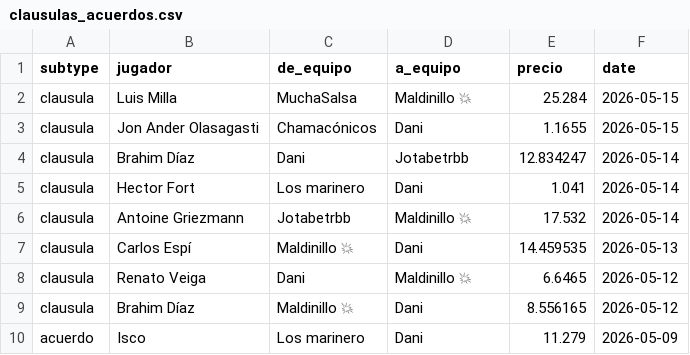
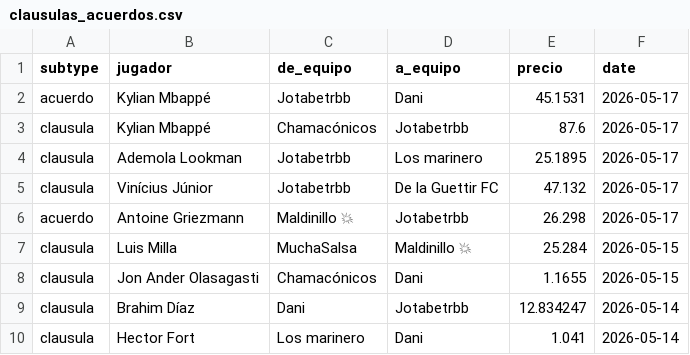
Before and after one commit to javica98/MisterFantasy_analytics, a CSV file: data/processed/clausulas_acuerdos.csv, drawn as a sheet; only a part is shown; the shorter side is filled out with more unchanged rows.

```diff
--- a/data/processed/clausulas_acuerdos.csv
+++ b/data/processed/clausulas_acuerdos.csv
@@ -1,2 +1,7 @@
 subtype,jugador,de_equipo,a_equipo,precio,date
+acuerdo,Kylian Mbappé,Jotabetrbb,Dani,45.1531,2026-05-17
+clausula,Kylian Mbappé,Chamacónicos,Jotabetrbb,87.6,2026-05-17
+clausula,Ademola Lookman,Jotabetrbb,Los marinero,25.1895,2026-05-17
+clausula,Vinícius Júnior,Jotabetrbb,De la Guettir FC,47.132,2026-05-17
+acuerdo,Antoine Griezmann,Maldinillo 💥,Jotabetrbb,26.298,2026-05-17
 clausula,Luis Milla,MuchaSalsa,Maldinillo 💥,25.284,2026-05-15
```
Also changed, not shown: data/processed/ganancias.csv, data/processed/ganancias_clean.csv, 4 other files.
